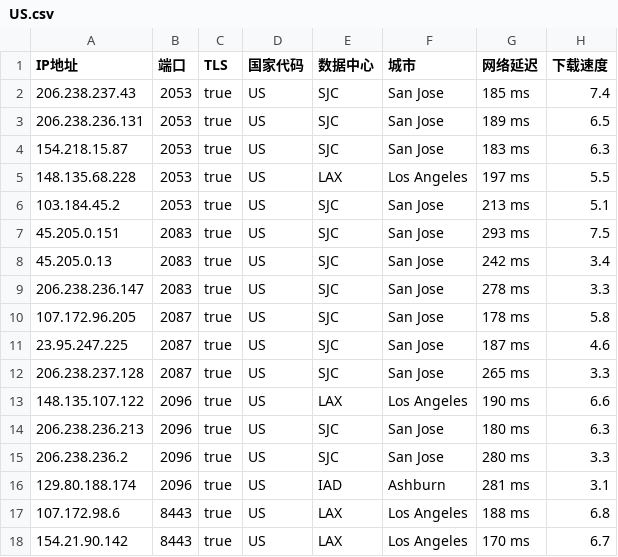
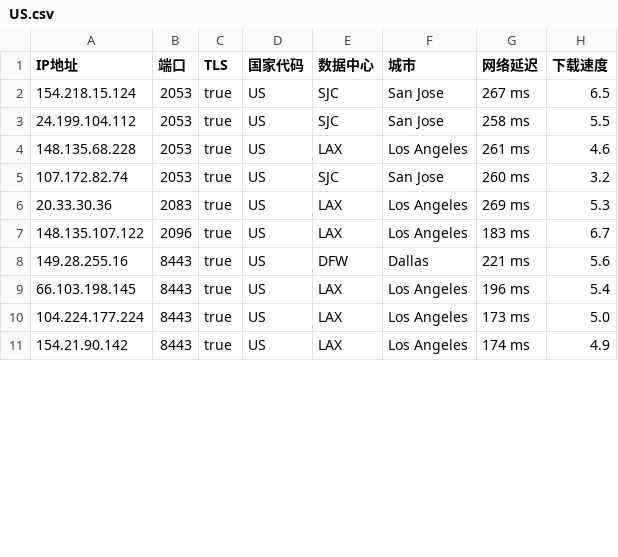
Before and after one commit to chuansuodiqiu/DownlodKV, a CSV file: US.csv, drawn as a sheet; only a part is shown; the diff covers the shown part only.

```diff
--- a/US.csv
+++ b/US.csv
@@ -1,18 +1,11 @@
 IP地址,端口,TLS,国家代码,数据中心,城市,网络延迟,下载速度
-206.238.237.43,2053,true,US,SJC,San Jose,185 ms,7.4
-206.238.236.131,2053,true,US,SJC,San Jose,189 ms,6.5
-154.218.15.87,2053,true,US,SJC,San Jose,183 ms,6.3
-148.135.68.228,2053,true,US,LAX,Los Angeles,197 ms,5.5
-103.184.45.2,2053,true,US,SJC,San Jose,213 ms,5.1
-45.205.0.151,2083,true,US,SJC,San Jose,293 ms,7.5
-45.205.0.13,2083,true,US,SJC,San Jose,242 ms,3.4
-206.238.236.147,2083,true,US,SJC,San Jose,278 ms,3.3
-107.172.96.205,2087,true,US,SJC,San Jose,178 ms,5.8
-23.95.247.225,2087,true,US,SJC,San Jose,187 ms,4.6
-206.238.237.128,2087,true,US,SJC,San Jose,265 ms,3.3
-148.135.107.122,2096,true,US,LAX,Los Angeles,190 ms,6.6
-206.238.236.213,2096,true,US,SJC,San Jose,180 ms,6.3
-206.238.236.2,2096,true,US,SJC,San Jose,280 ms,3.3
-129.80.188.174,2096,true,US,IAD,Ashburn,281 ms,3.1
-107.172.98.6,8443,true,US,LAX,Los Angeles,188 ms,6.8
-154.21.90.142,8443,true,US,LAX,Los Angeles,170 ms,6.7
+154.218.15.124,2053,true,US,SJC,San Jose,267 ms,6.5
+24.199.104.112,2053,true,US,SJC,San Jose,258 ms,5.5
+148.135.68.228,2053,true,US,LAX,Los Angeles,261 ms,4.6
+107.172.82.74,2053,true,US,SJC,San Jose,260 ms,3.2
+20.33.30.36,2083,true,US,LAX,Los Angeles,269 ms,5.3
+148.135.107.122,2096,true,US,LAX,Los Angeles,183 ms,6.7
+149.28.255.16,8443,true,US,DFW,Dallas,221 ms,5.6
+66.103.198.145,8443,true,US,LAX,Los Angeles,196 ms,5.4
+104.224.177.224,8443,true,US,LAX,Los Angeles,173 ms,5.0
+154.21.90.142,8443,true,US,LAX,Los Angeles,174 ms,4.9
```
Also changed, not shown: 2 added rows, 4 removed rows and 9 edited cells elsewhere in this file, EU.csv, JP.csv, 2 other files.
